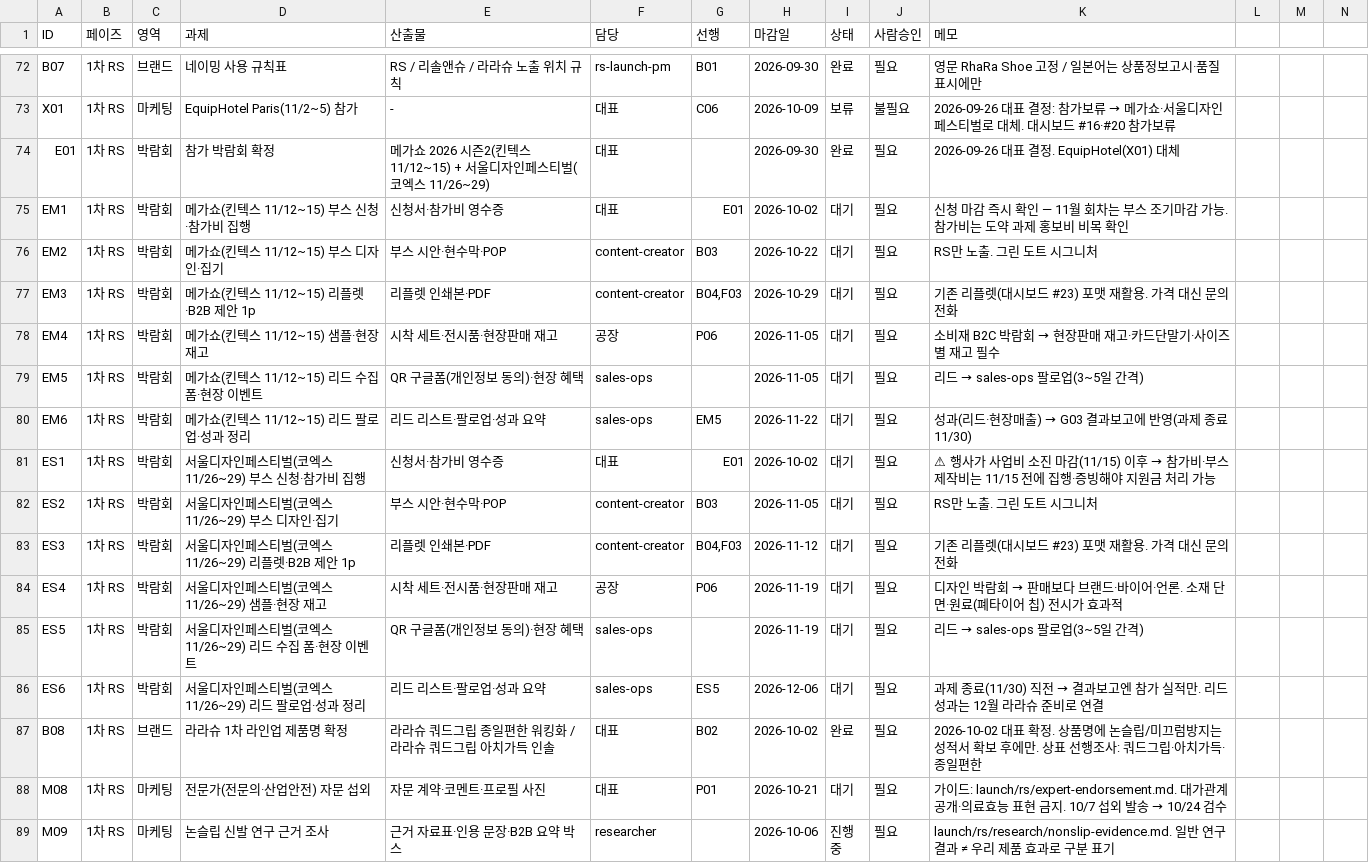
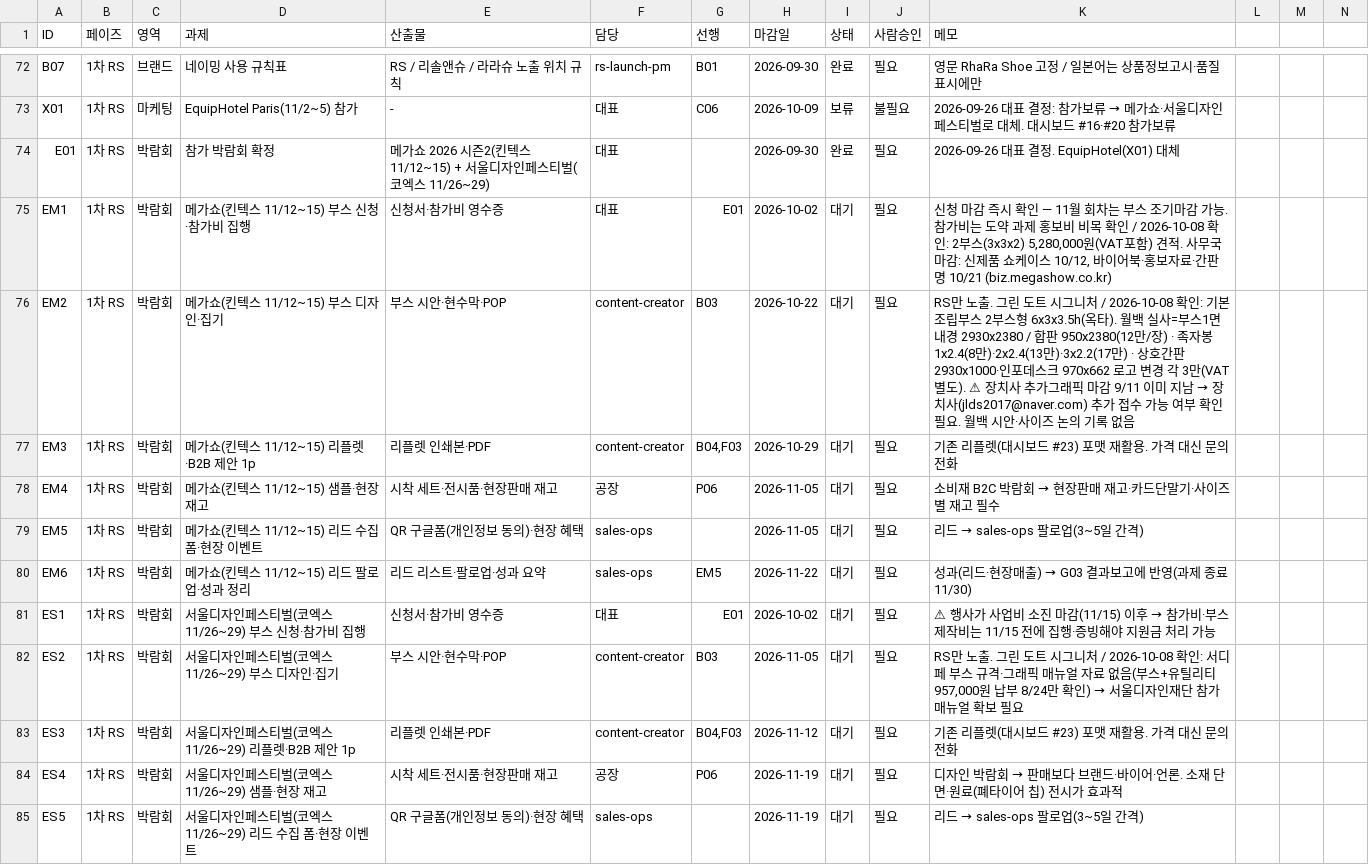
Before and after one commit to ydcompany89/harness-system, a CSV file: launch/rs/checklist.csv, drawn as a sheet; only a part is shown, gaps mark what is left out; the shorter side is filled out with more unchanged rows; the diff names each change by its address in the sheet, - before the commit and + after, or states it on an @@ line.

```diff
--- a/launch/rs/checklist.csv
+++ b/launch/rs/checklist.csv
-K75 (메모): …목 확인
+K75 (메모): …목 확인 / 2026-10-08 확인: 2부스(3x3x2) 5,280,000원(VAT포함) 견적. 사무국 마감: 신제품 쇼케이스 10/12, 바이어북·홍보자료·간판명 10/21 (biz.megashow.co.kr)
@@ K76 (메모): …시그니처 → …시그니처 / 2026-10-08 확인: 기본 조립부스 2부스형 6x3x3.5h(옥타). 월백 실사=부스1면 내경 2930x2380 / 합판 950x2380(12만/장) · 족자봉 1x2.4(8만)·2x2.4(13만)·3x2.2(17만) · 상호간판 2930x1000·인포데스크 970x662 로고 변경 각 3만(VAT별도). ⚠ 장치사 추가그래픽 마감 9/11 이미 지남 → 장치사(jlds2017@naver.com) 추가 접수 가능 여부 확인 필요. 월백 시안·사이즈 논의 기록 없음 @@
@@ K82 (메모): …시그니처 → …시그니처 / 2026-10-08 확인: 서디페 부스 규격·그래픽 매뉴얼 자료 없음(부스+유틸리티 957,000원 납부 8/24만 확인) → 서울디자인재단 참가 매뉴얼 확보 필요 @@
```
Also changed, not shown: 1 other file.
